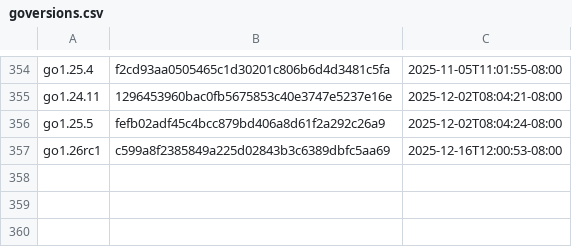
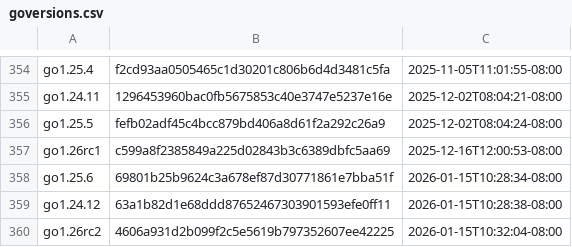
Before and after one commit to moshaoli688/gore, a CSV file: resources/goversions.csv, drawn as a sheet; only a part is shown, gaps mark what is left out.

```diff
--- a/resources/goversions.csv
+++ b/resources/goversions.csv
@@ -357 +357,4 @@ go1.25.5,fefb02adf45c4bcc879bd406a8d61f2a292c26a9,2025-12-02T08:04:24-08:00
 go1.26rc1,c599a8f2385849a225d02843b3c6389dbfc5aa69,2025-12-16T12:00:53-08:00
+go1.25.6,69801b25b9624c3a678ef87d30771861e7bba51f,2026-01-15T10:28:34-08:00
+go1.24.12,63a1b82d1e68ddd87652467303901593efe0ff11,2026-01-15T10:28:38-08:00
+go1.26rc2,4606a931d2b099f2c5e5619b797352607ee42225,2026-01-15T10:32:04-08:00
```
Also changed, not shown: 1 other file.
